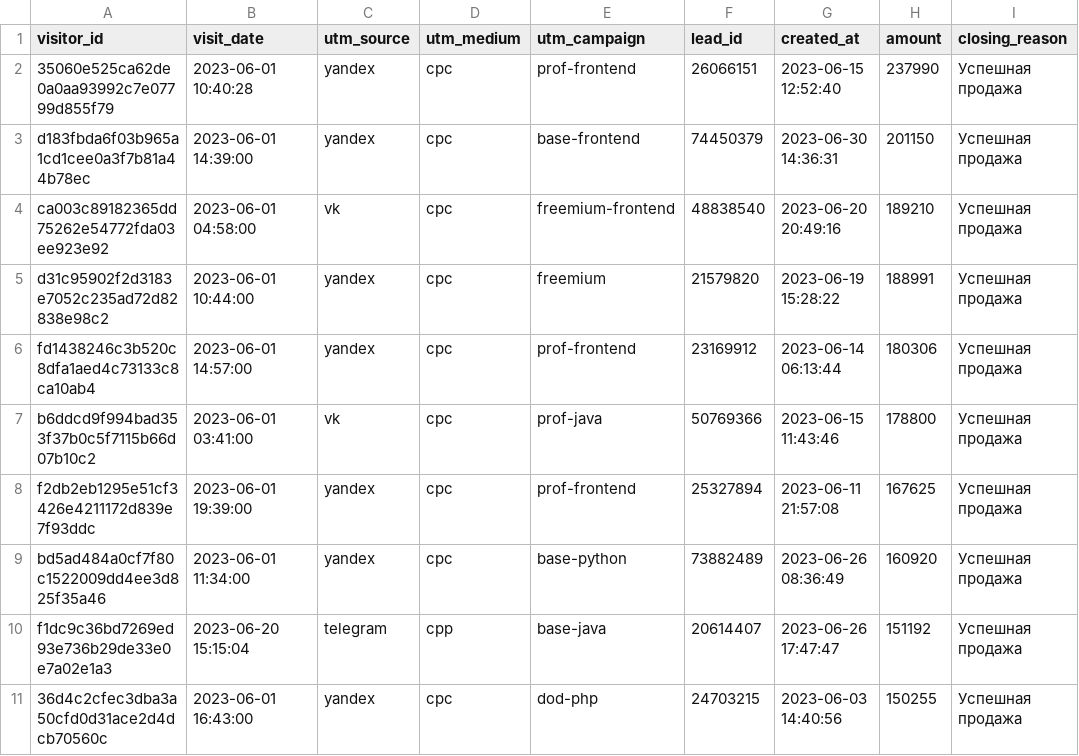
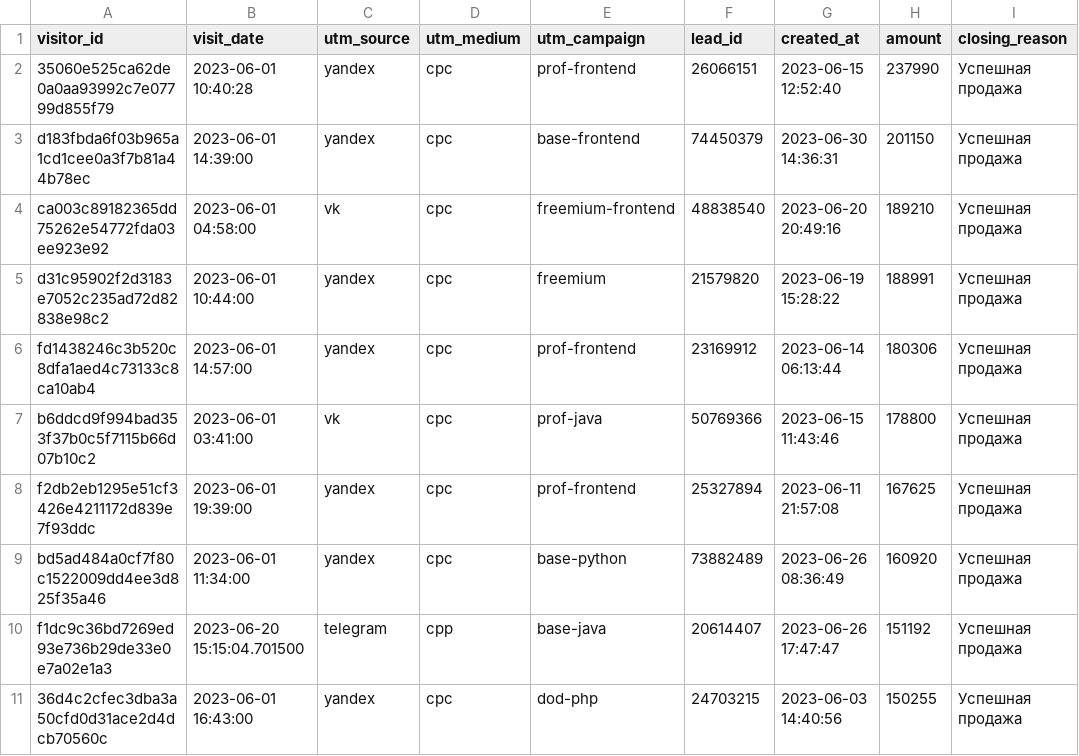
Before and after one commit to rkliver/data-analytics-project-96, a CSV file: last_paid_click.csv, drawn as a sheet; only a part is shown; the diff names each change by its address in the sheet, - before the commit and + after, or states it on an @@ line.

```diff
--- a/last_paid_click.csv
+++ b/last_paid_click.csv
-B10 (visit_date): 2023-06-20 15:15:04
+B10 (visit_date): 2023-06-20 15:15:04.701500
```
Also changed, not shown: 1 other file.
